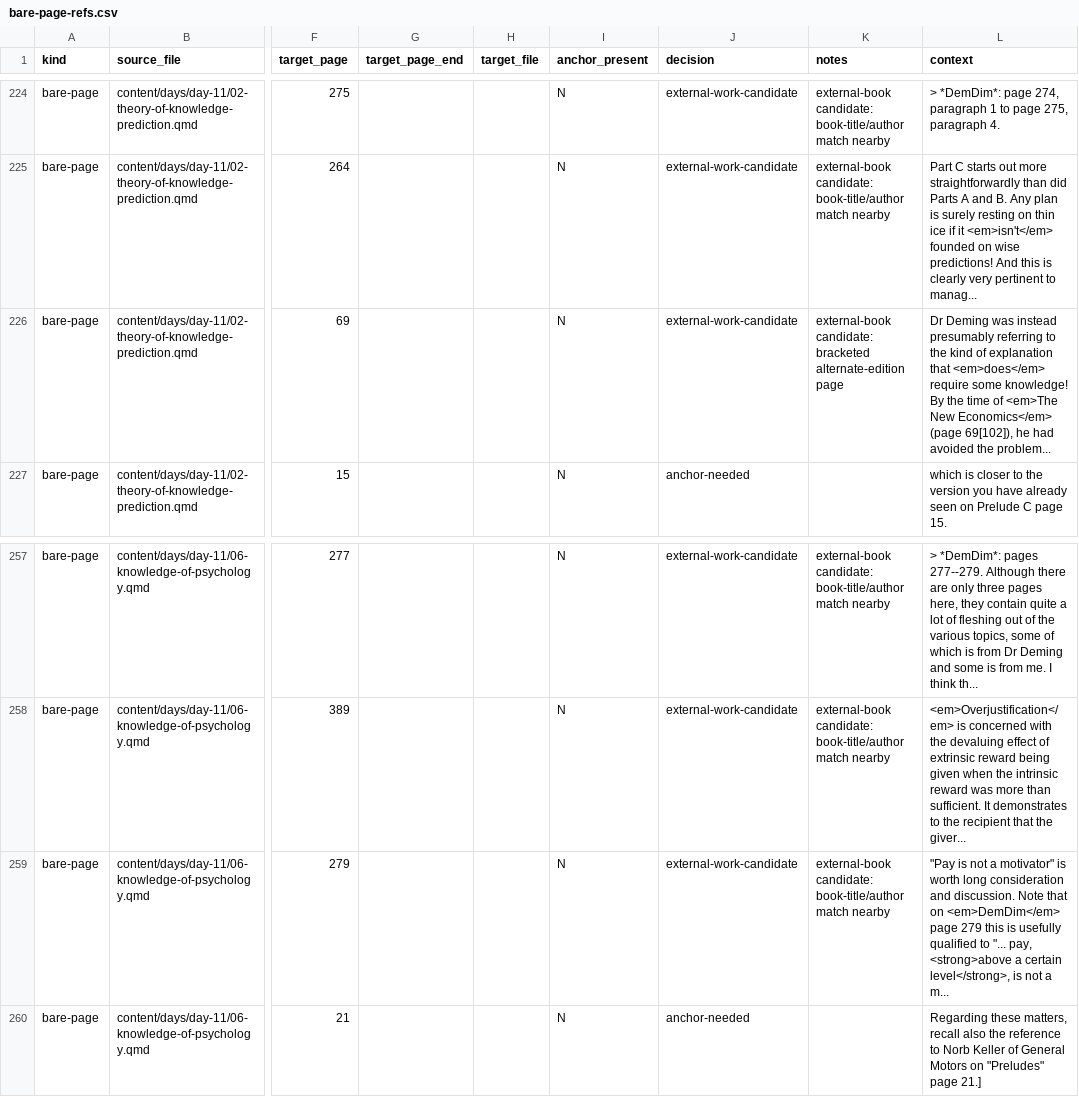
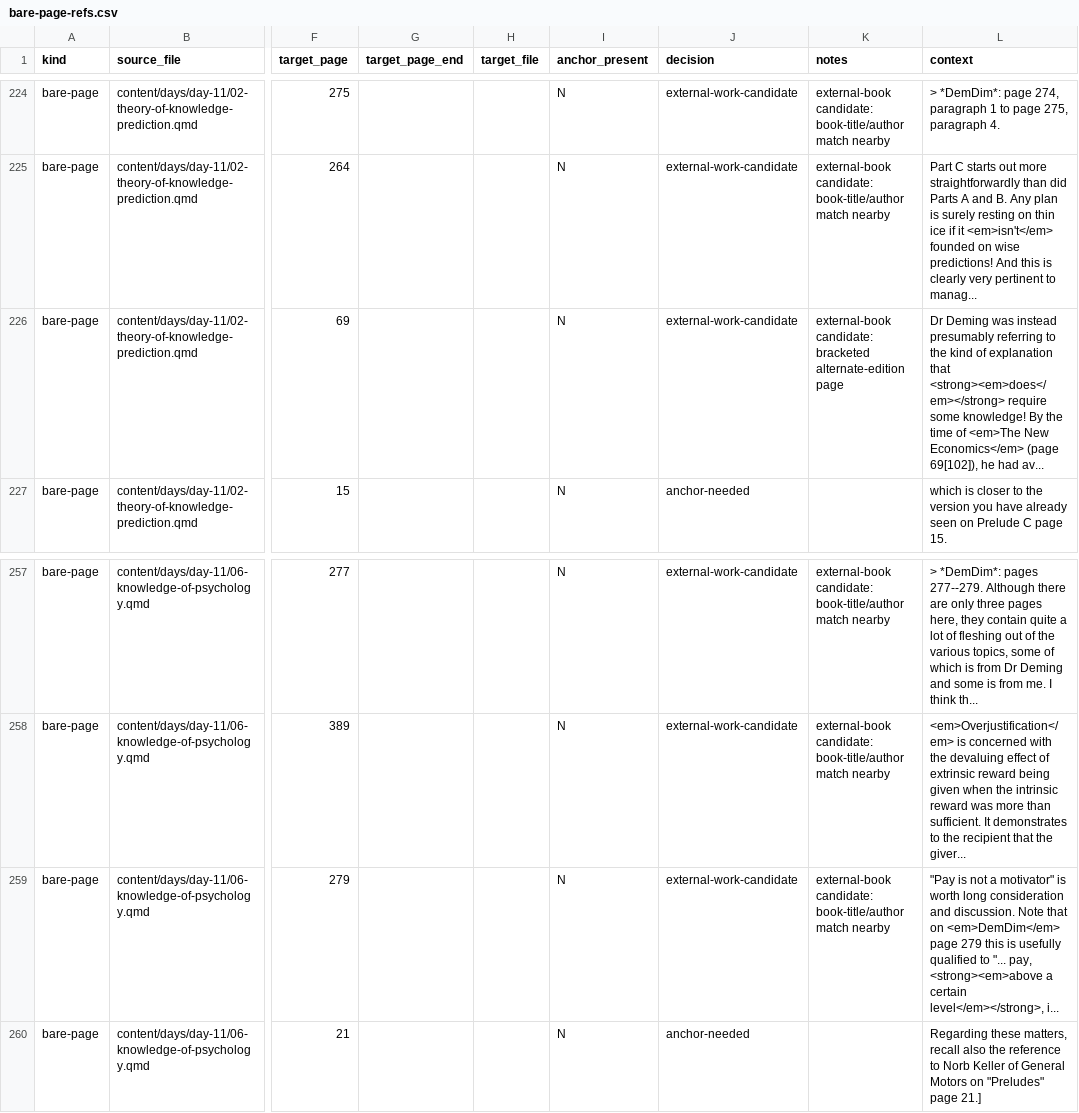
Before and after one commit to lddurbin/twelve_days_to_deming, a CSV file: workflow/bare-page-refs.csv, drawn as a sheet; only a part is shown, gaps mark what is left out; the diff names each change by its address in the sheet, - before the commit and + after, or states it on an @@ line.

```diff
--- a/workflow/bare-page-refs.csv
+++ b/workflow/bare-page-refs.csv
-L226 (context): …explanation that <em>does</em> require some knowledge! By the time of <em>The New Economics</em> (page 69[102]), he had avoided the problem...
+L226 (context): …explanation that <strong><em>does</em></strong> require some knowledge! By the time of <em>The New Economics</em> (page 69[102]), he had av...
-L259 (context): …"... pay, <strong>above a certain level</strong>, is not a m...
+L259 (context): …"... pay, <strong><em>above a certain level</em></strong>, i...
```
Also changed, not shown: 31 other files.
